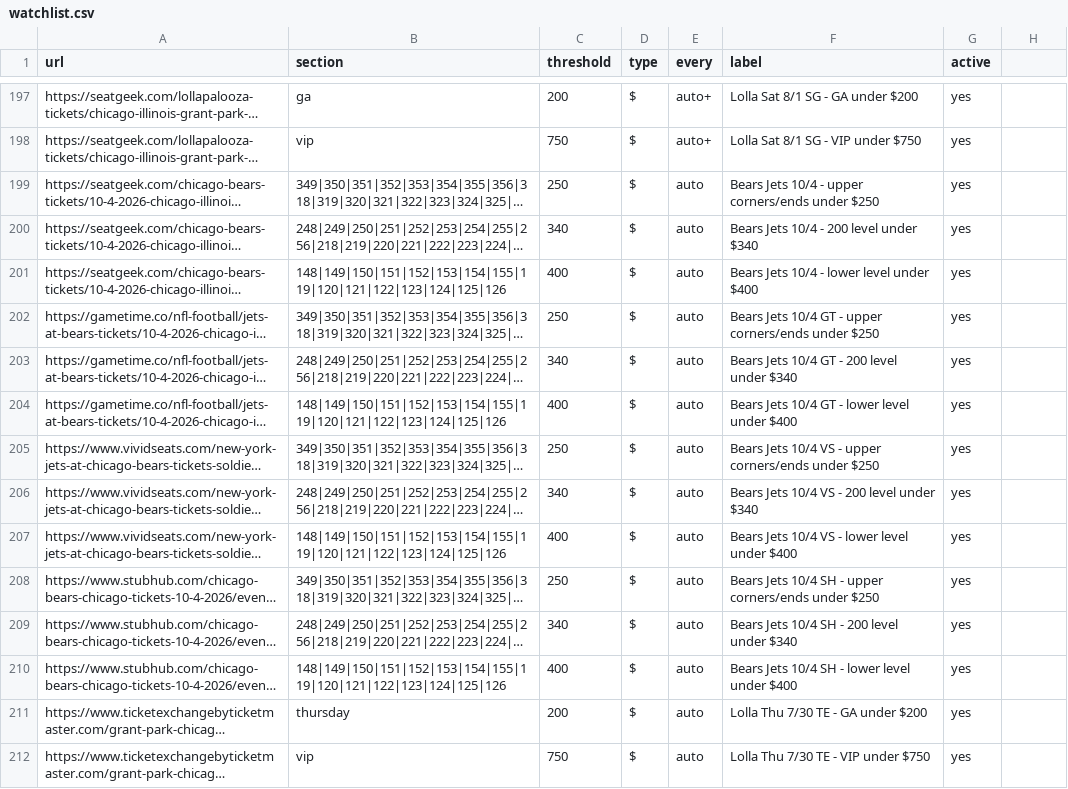
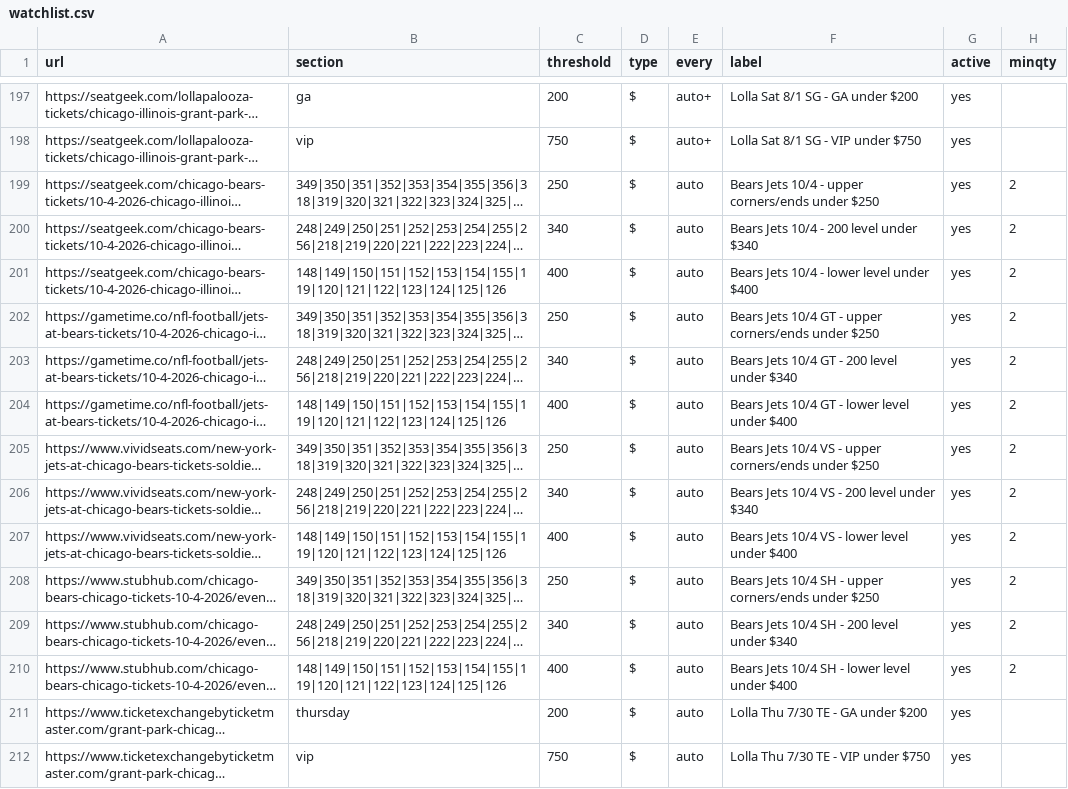
Before and after one commit to zfinkel1/Seatgeek-alerts, a CSV file: watchlist.csv, drawn as a sheet; only a part is shown, gaps mark what is left out; long unchanged cells end in …; the diff names each change by its address in the sheet, - before the commit and + after, or states it on an @@ line.

Commit message:
Bears-Jets buy watch: pairs+ only (no single-ticket alerts)
- New optional watchlist column `minqty`. evaluate() filters a row's candidate
  listings to qty >= minqty (permissive when a listing's qty is unknown), so
  minqty=2 means only listings selling 2+ seats together alert, no singles.
- Gametime qty now uses the largest buyable lot so a "2 together" listing passes
  even when 1 is also an option.
- Set minqty=2 on all 12 Bears-Jets 10/4 buy rows (SeatGeek/Gametime/Vivid/
  StubHub). Everything else defaults to 1 (unchanged).

```diff
--- a/watchlist.csv
+++ b/watchlist.csv
-H1: (empty)
+H1: minqty
-H199:H210 (minqty): (empty)
+H199:H210 (minqty): 2
```
Also changed, not shown: 2 other files.
